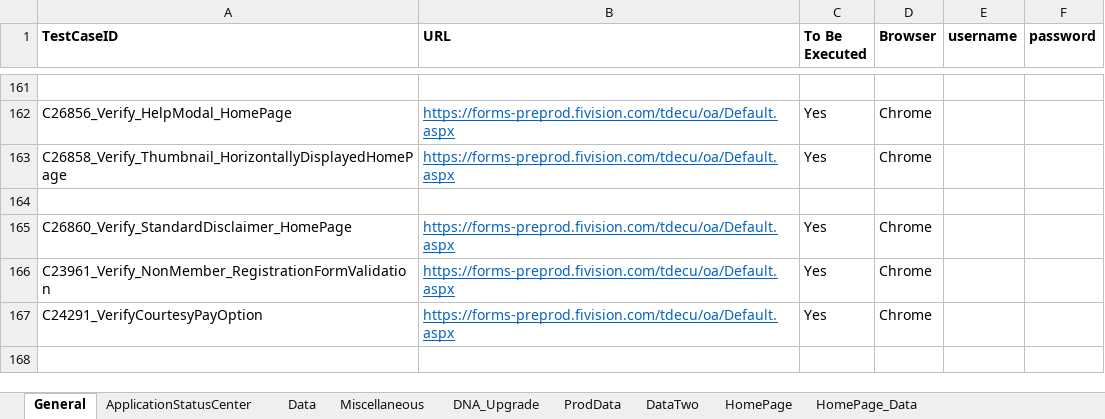
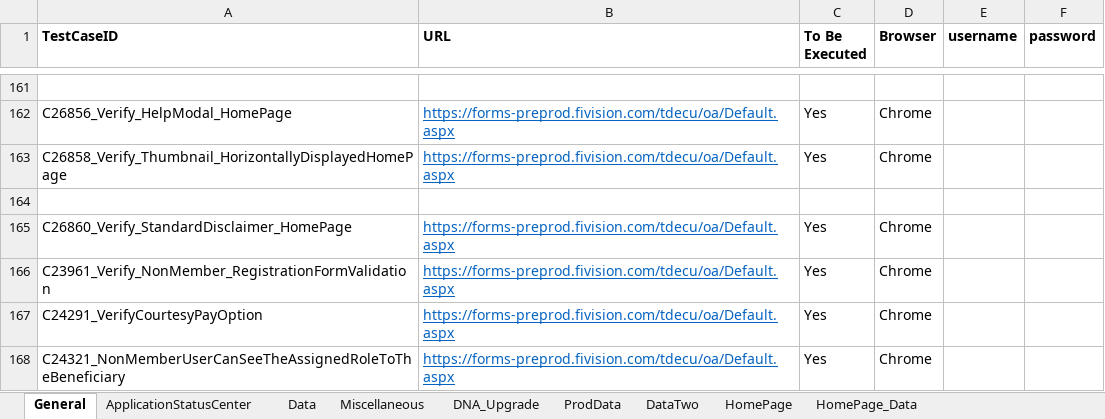
Before and after one commit to mamata-create/TDECUProjects, an Excel workbook: InstantOpen_NewMember/src/main/java/com/Resources/TestData.xlsx, sheet General, drawn as a sheet; only a part is shown, gaps mark what is left out; values as stored, in another font and other column widths than the file's, no borders; the diff names each change by its address in the sheet, - before the commit and + after, or states it on an @@ line.

```diff
--- a/InstantOpen_NewMember/src/main/java/com/Resources/TestData.xlsx (sheet General)
+++ b/InstantOpen_NewMember/src/main/java/com/Resources/TestData.xlsx (sheet General)
+row 168: C24321_NonMemberUserCanSeeTheAssignedRoleToTheBeneficiary | https://forms-preprod.fivision.com/tdecu/oa/Default.aspx | Yes | Chrome
```
Also changed, not shown: sheet Data, 14 other files.
